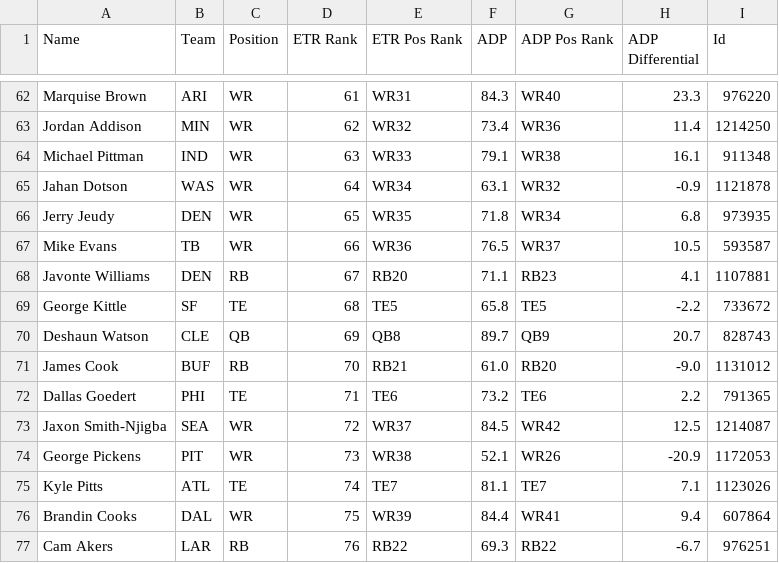
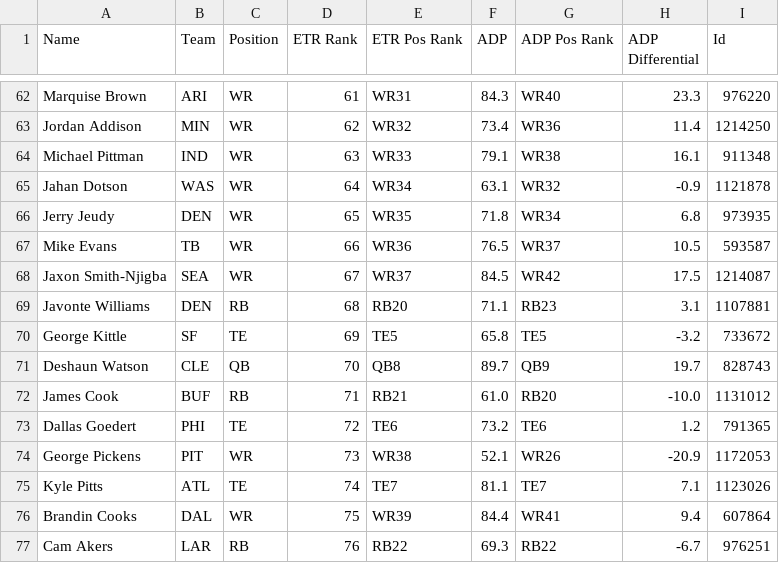
Before and after one commit to AndrewRucker/Fantasy-Football-and-Betting, a CSV file: BestBall/Rankings/DraftKings Best Ball Rankings (5).csv, drawn as a sheet; only a part is shown, gaps mark what is left out; the diff covers the shown part only.

```diff
--- a/BestBall/Rankings/DraftKings Best Ball Rankings (5).csv
+++ b/BestBall/Rankings/DraftKings Best Ball Rankings (5).csv
@@ -67,8 +67,8 @@
 "Mike Evans","TB","WR","66","WR36","76.5","WR37","10.5","593587"
-"Javonte Williams","DEN","RB","67","RB20","71.1","RB23","4.1","1107881"
-"George Kittle","SF","TE","68","TE5","65.8","TE5","-2.2","733672"
-"Deshaun Watson","CLE","QB","69","QB8","89.7","QB9","20.7","828743"
-"James Cook","BUF","RB","70","RB21","61.0","RB20","-9.0","1131012"
-"Dallas Goedert","PHI","TE","71","TE6","73.2","TE6","2.2","791365"
-"Jaxon Smith-Njigba","SEA","WR","72","WR37","84.5","WR42","12.5","1214087"
+"Jaxon Smith-Njigba","SEA","WR","67","WR37","84.5","WR42","17.5","1214087"
+"Javonte Williams","DEN","RB","68","RB20","71.1","RB23","3.1","1107881"
+"George Kittle","SF","TE","69","TE5","65.8","TE5","-3.2","733672"
+"Deshaun Watson","CLE","QB","70","QB8","89.7","QB9","19.7","828743"
+"James Cook","BUF","RB","71","RB21","61.0","RB20","-10.0","1131012"
+"Dallas Goedert","PHI","TE","72","TE6","73.2","TE6","1.2","791365"
 "George Pickens","PIT","WR","73","WR38","52.1","WR26","-20.9","1172053"
```
Also changed, not shown: 4 added rows, 4 removed rows and 45 edited cells elsewhere in this file, BestBall/Rankings/Best-Ball---DK-Ranks-3.csv, BestBall/Rankings/final_df.csv.
